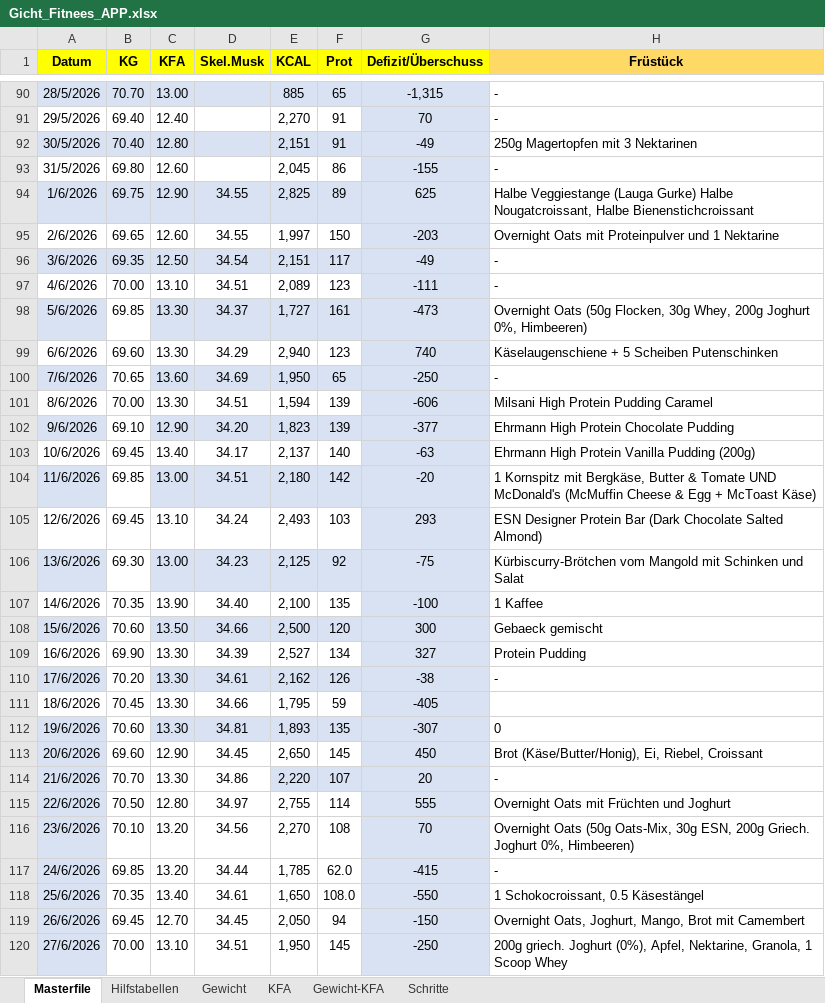
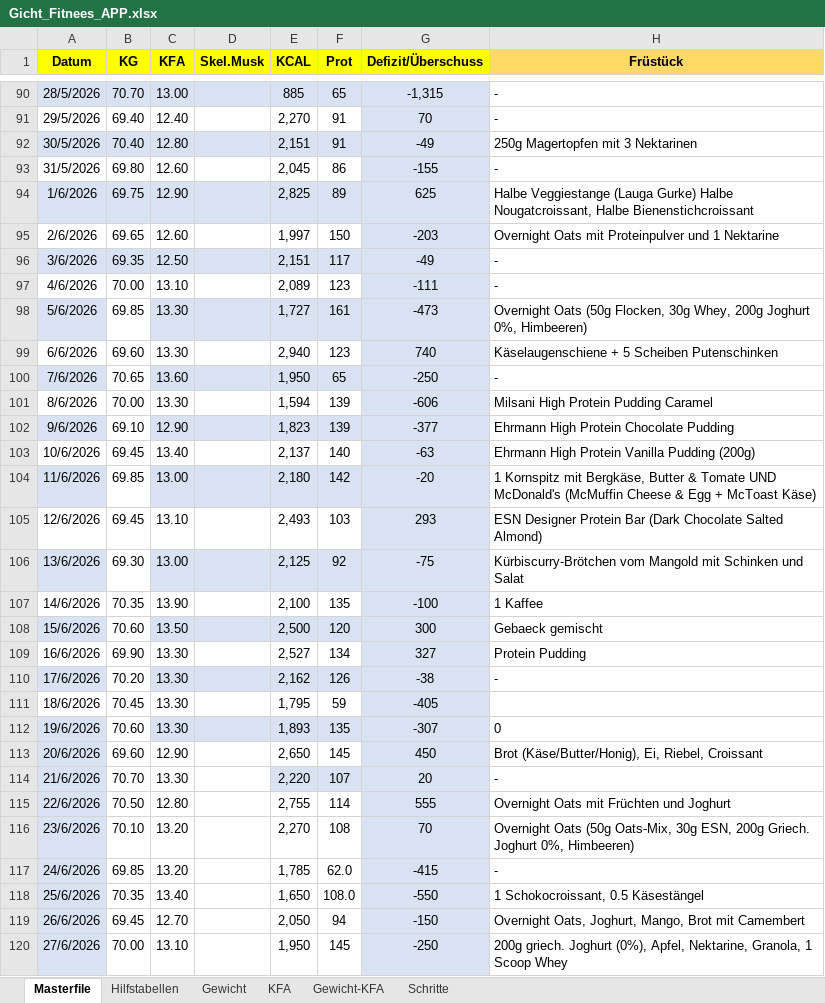
Before and after one commit to Starter0410/Fitness-Gicht-App, an Excel workbook: Gicht_Fitnees_APP.xlsx, sheet Masterfile, drawn as a sheet; only a part is shown, gaps mark what is left out; values as stored, in another font and other column widths than the file's, no borders; charts and pictures and table styles not drawn; the diff covers the shown part only; the diff names each change by its address in the sheet, - before the commit and + after, or states it on an @@ line.

```diff
--- a/Gicht_Fitnees_APP.xlsx (sheet Masterfile)
+++ b/Gicht_Fitnees_APP.xlsx (sheet Masterfile)
-D94:D95 (Skel.Musk): 34.55
+D94:D95 (Skel.Musk): (empty)
-D96 (Skel.Musk): 34.54
+D96 (Skel.Musk): (empty)
-D97 (Skel.Musk): 34.51
+D97 (Skel.Musk): (empty)
-D98 (Skel.Musk): 34.37
+D98 (Skel.Musk): (empty)
-D99 (Skel.Musk): 34.29
+D99 (Skel.Musk): (empty)
-D100 (Skel.Musk): 34.69
+D100 (Skel.Musk): (empty)
-D101 (Skel.Musk): 34.51
+D101 (Skel.Musk): (empty)
-D102 (Skel.Musk): 34.20
+D102 (Skel.Musk): (empty)
-D103 (Skel.Musk): 34.17
+D103 (Skel.Musk): (empty)
-D104 (Skel.Musk): 34.51
+D104 (Skel.Musk): (empty)
-D105 (Skel.Musk): 34.24
+D105 (Skel.Musk): (empty)
-D106 (Skel.Musk): 34.23
+D106 (Skel.Musk): (empty)
-D107 (Skel.Musk): 34.40
+D107 (Skel.Musk): (empty)
-D108 (Skel.Musk): 34.66
+D108 (Skel.Musk): (empty)
-D109 (Skel.Musk): 34.39
+D109 (Skel.Musk): (empty)
-D110 (Skel.Musk): 34.61
+D110 (Skel.Musk): (empty)
-D111 (Skel.Musk): 34.66
+D111 (Skel.Musk): (empty)
-D112 (Skel.Musk): 34.81
+D112 (Skel.Musk): (empty)
-D113 (Skel.Musk): 34.45
+D113 (Skel.Musk): (empty)
-D114 (Skel.Musk): 34.86
+D114 (Skel.Musk): (empty)
-D115 (Skel.Musk): 34.97
+D115 (Skel.Musk): (empty)
-D116 (Skel.Musk): 34.56
+D116 (Skel.Musk): (empty)
-D117 (Skel.Musk): 34.44
+D117 (Skel.Musk): (empty)
-D118 (Skel.Musk): 34.61
+D118 (Skel.Musk): (empty)
-D119 (Skel.Musk): 34.45
+D119 (Skel.Musk): (empty)
-D120 (Skel.Musk): 34.51
+D120 (Skel.Musk): (empty)
```
Also changed, not shown: 3 added rows, 3 removed rows and 27 edited cells elsewhere in this sheet, sheet Hilfstabellen, formulas that keep their value, charts or pictures.
